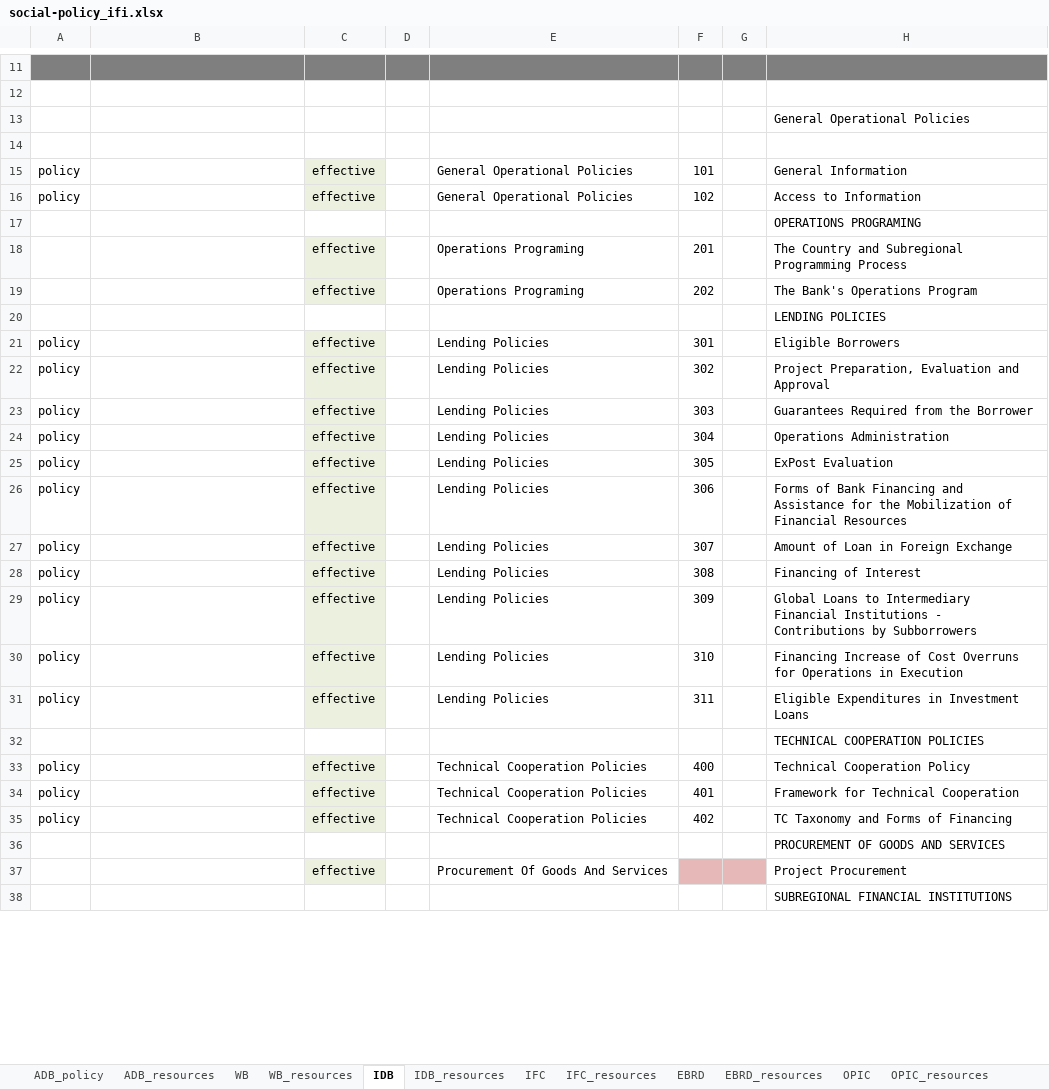
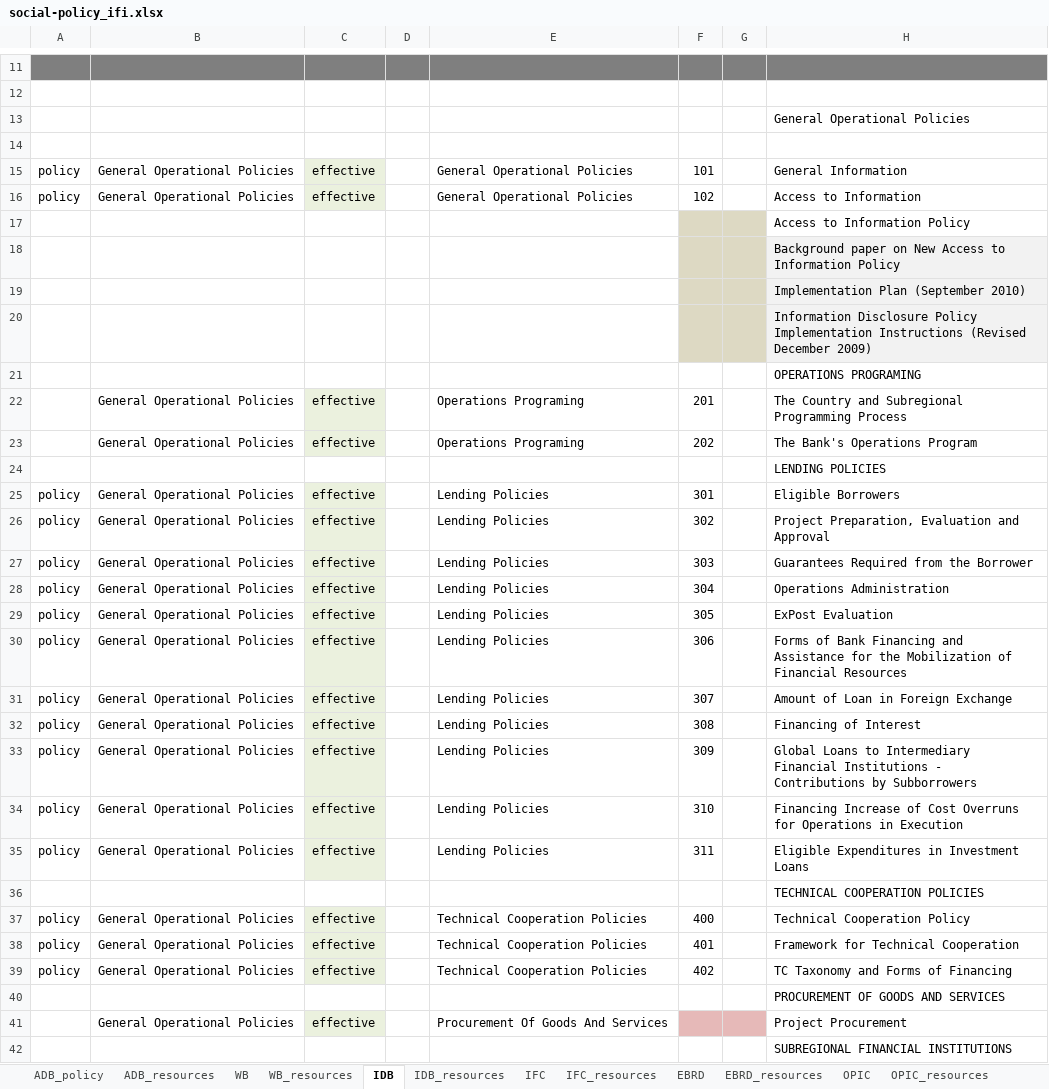
Before and after one commit to aaronkyle/social-development, an Excel workbook: context/social-policy_ifi.xlsx, sheet IDB, drawn as a sheet; only a part is shown, gaps mark what is left out; values as stored, in another font and other column widths than the file's, no borders; addresses are those after the commit; the diff covers the shown part only; the diff names each change by its address in the sheet, - before the commit and + after, or states it on an @@ line.

```diff
--- a/context/social-policy_ifi.xlsx (sheet IDB)
+++ b/context/social-policy_ifi.xlsx (sheet IDB)
-B15:B16: (empty)
+B15:B16: General Operational Policies
@@ row 82 moved to row 17: Access to Information Policy @@
@@ row 83 moved to row 18: Background paper on New Access to Inform… @@
@@ row 84 moved to row 19: Implementation Plan (September 2010) @@
@@ row 85 moved to row 20: Information Disclosure Policy Implementa… @@
-B22:B23: (empty)
+B22:B23: General Operational Policies
-B25:B35: (empty)
+B25:B35: General Operational Policies
-B37:B39: (empty)
+B37:B39: General Operational Policies
-B41: (empty)
+B41: General Operational Policies
```
Also changed, not shown: 11 removed rows, 23 moved rows, 30 edited cells and cell formats elsewhere in this sheet, sheet EBRD, sheet IDB_resources.
